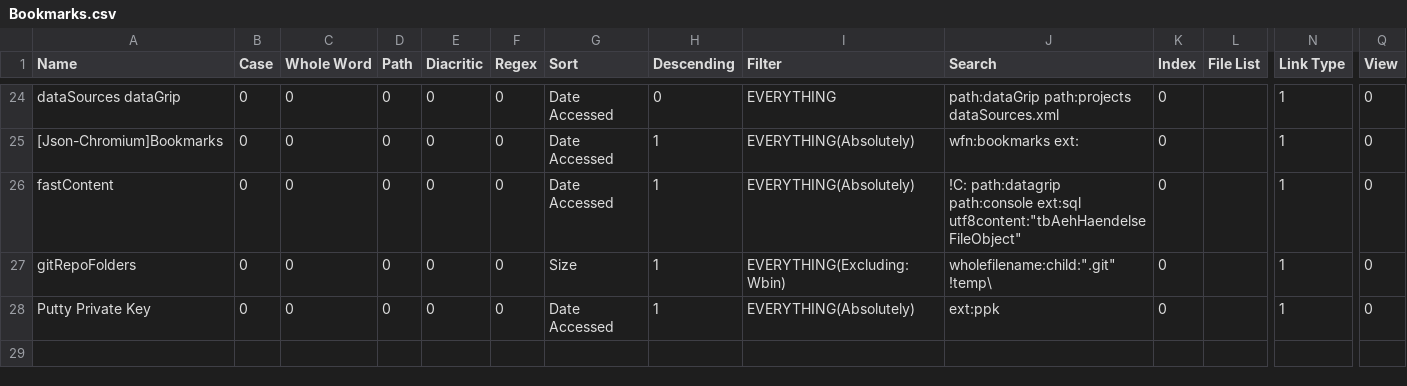
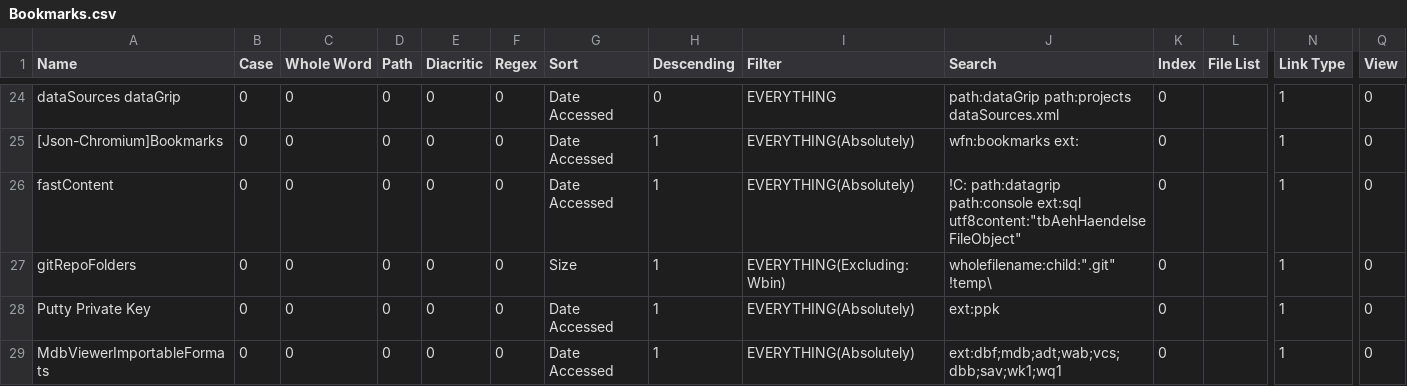
Before and after one commit to perXautomatik/EverythingSettings, a CSV file: Bookmarks.csv, drawn as a sheet; only a part is shown, gaps mark what is left out; rows hold the shown columns only; the diff names each change by its address in the sheet, - before the commit and + after, or states it on an @@ line.

```diff
--- a/Bookmarks.csv
+++ b/Bookmarks.csv
+row 29: MdbViewerImportableFormats | 0 | 0 | 0 | 0 | 0 | Date Accessed | 1 | EVERYTHING(Absolutely) | ext:dbf;mdb;adt;wab;vcs;dbb;sav;wk1;wq1 | 0 |  | 1 | 0
```
Also changed, not shown: Run History.csv, Search History.csv, 3 other files.
